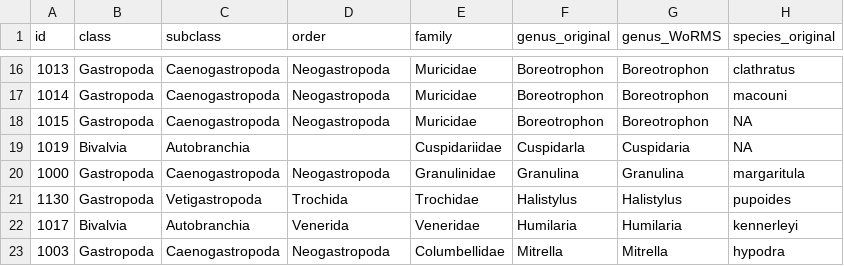
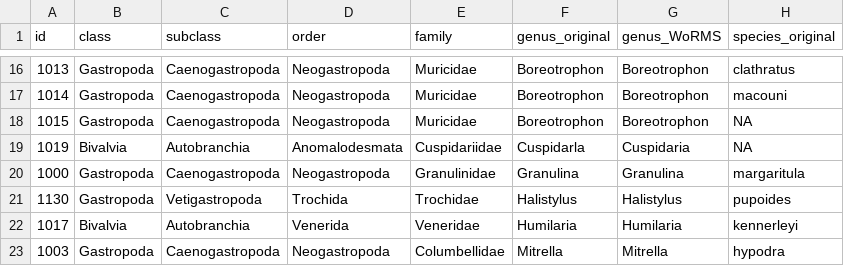
Before and after one commit to Armand1/Shell-collection, a CSV file: shell_collection_catalogue.csv, drawn as a sheet; only a part is shown, gaps mark what is left out; the diff names each change by its address in the sheet, - before the commit and + after, or states it on an @@ line.

```diff
--- a/shell_collection_catalogue.csv
+++ b/shell_collection_catalogue.csv
-D19 (order): (empty)
+D19 (order): Anomalodesmata
```
